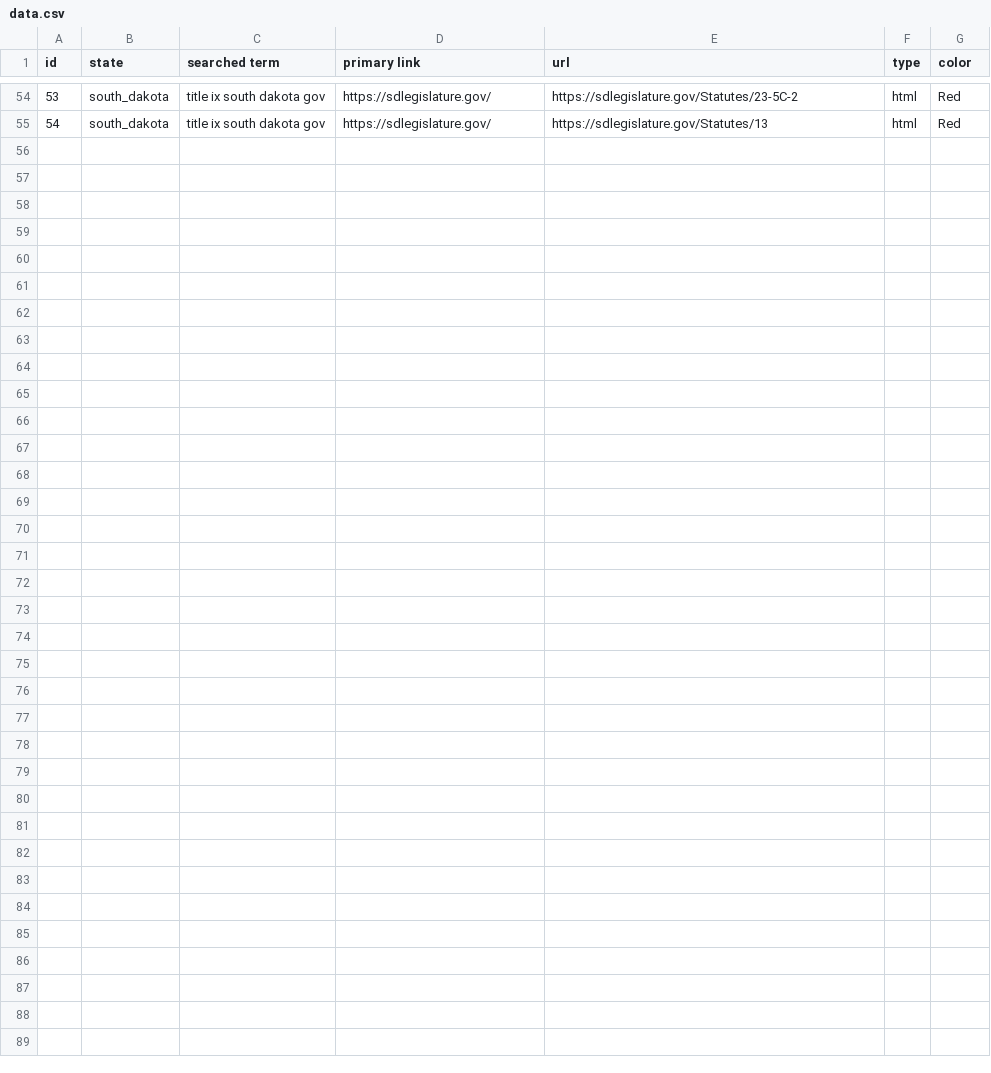
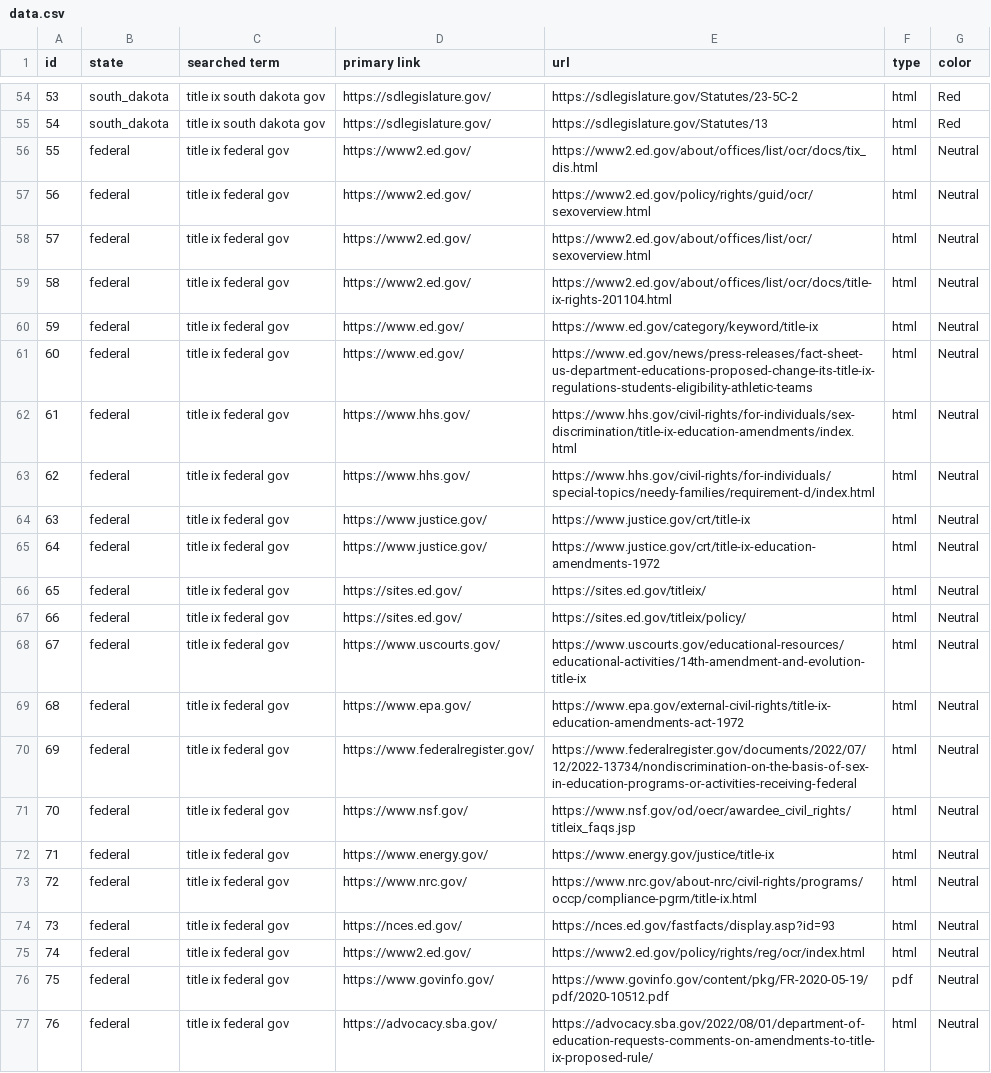
Before and after one commit to priyanshu-sharma/title-ix, a CSV file: src/crawler/dataset_domain/data.csv, drawn as a sheet; only a part is shown, gaps mark what is left out.

```diff
--- a/src/crawler/dataset_domain/data.csv
+++ b/src/crawler/dataset_domain/data.csv
@@ -55 +55,23 @@ id,state,searched term,primary link,url,type,color
 54,south_dakota,"title ix south dakota gov","https://sdlegislature.gov/","https://sdlegislature.gov/Statutes/13",html,Red
+55,federal,"title ix federal gov","https://www2.ed.gov/","https://www2.ed.gov/about/offices/list/ocr/docs/tix_dis.html",html,Neutral
+56,federal,"title ix federal gov","https://www2.ed.gov/","https://www2.ed.gov/policy/rights/guid/ocr/sexoverview.html",html,Neutral
+57,federal,"title ix federal gov","https://www2.ed.gov/","https://www2.ed.gov/about/offices/list/ocr/sexoverview.html",html,Neutral
+58,federal,"title ix federal gov","https://www2.ed.gov/","https://www2.ed.gov/about/offices/list/ocr/docs/title-ix-rights-201104.html",html,Neutral
+59,federal,"title ix federal gov","https://www.ed.gov/","https://www.ed.gov/category/keyword/title-ix",html,Neutral
+60,federal,"title ix federal gov","https://www.ed.gov/","https://www.ed.gov/news/press-releases/fact-sheet-us-department-educations-proposed-change-its-title-ix-regulations-students-eligibility-athletic-teams",html,Neutral
+61,federal,"title ix federal gov","https://www.hhs.gov/","https://www.hhs.gov/civil-rights/for-individuals/sex-discrimination/title-ix-education-amendments/index.html",html,Neutral
+62,federal,"title ix federal gov","https://www.hhs.gov/","https://www.hhs.gov/civil-rights/for-individuals/special-topics/needy-families/requirement-d/index.html",html,Neutral
+63,federal,"title ix federal gov","https://www.justice.gov/","https://www.justice.gov/crt/title-ix",html,Neutral
+64,federal,"title ix federal gov","https://www.justice.gov/","https://www.justice.gov/crt/title-ix-education-amendments-1972",html,Neutral
+65,federal,"title ix federal gov","https://sites.ed.gov/","https://sites.ed.gov/titleix/",html,Neutral
+66,federal,"title ix federal gov","https://sites.ed.gov/","https://sites.ed.gov/titleix/policy/",html,Neutral
+67,federal,"title ix federal gov","https://www.uscourts.gov/","https://www.uscourts.gov/educational-resources/educational-activities/14th-amendment-and-evolution-title-ix",html,Neutral
+68,federal,"title ix federal gov","https://www.epa.gov/","https://www.epa.gov/external-civil-rights/title-ix-education-amendments-act-1972",html,Neutral
+69,federal,"title ix federal gov","https://www.federalregister.gov/",https://www.federalregister.gov/documents/2022/07/12/2022-13734/nondiscrimination-on-the-basis-of-sex-in-education-programs-or-activities-receiving-federal,html,Neutral
+70,federal,"title ix federal gov","https://www.nsf.gov/","https://www.nsf.gov/od/oecr/awardee_civil_rights/titleix_faqs.jsp",html,Neutral
+71,federal,"title ix federal gov","https://www.energy.gov/","https://www.energy.gov/justice/title-ix",html,Neutral
+72,federal,"title ix federal gov","https://www.nrc.gov/","https://www.nrc.gov/about-nrc/civil-rights/programs/occp/compliance-pgrm/title-ix.html",html,Neutral
+73,federal,"title ix federal gov","https://nces.ed.gov/","https://nces.ed.gov/fastfacts/display.asp?id=93",html,Neutral
+74,federal,"title ix federal gov","https://www2.ed.gov/","https://www2.ed.gov/policy/rights/reg/ocr/index.html",html,Neutral
+75,federal,"title ix federal gov","https://www.govinfo.gov/","https://www.govinfo.gov/content/pkg/FR-2020-05-19/pdf/2020-10512.pdf",pdf,Neutral
+76,federal,"title ix federal gov","https://advocacy.sba.gov/","https://advocacy.sba.gov/2022/08/01/department-of-education-requests-comments-on-amendments-to-title-ix-proposed-rule/",html,Neutral
```
Also changed, not shown: 4 other files.
